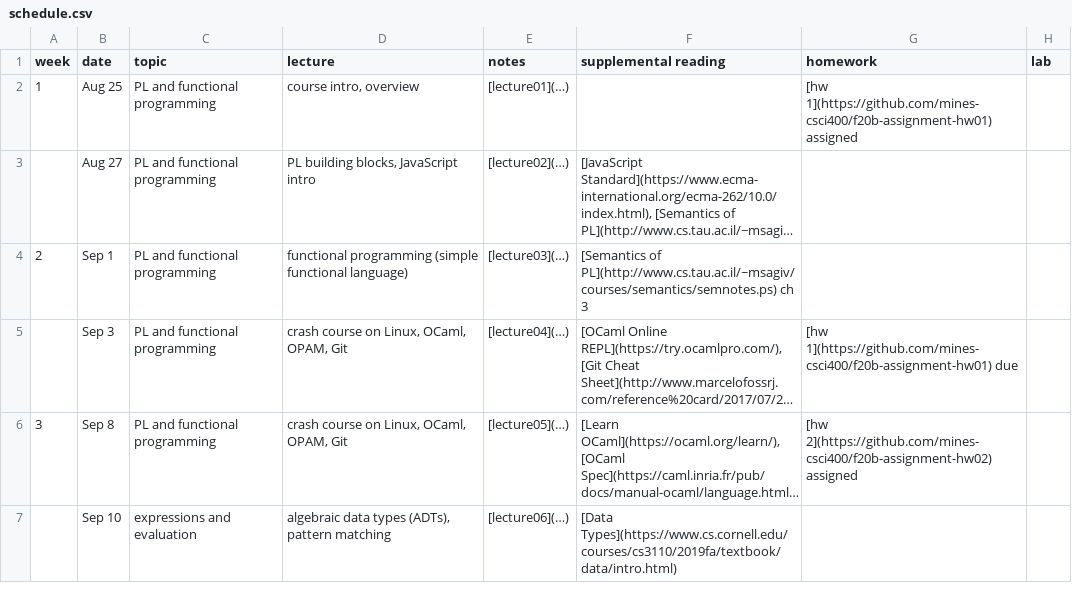
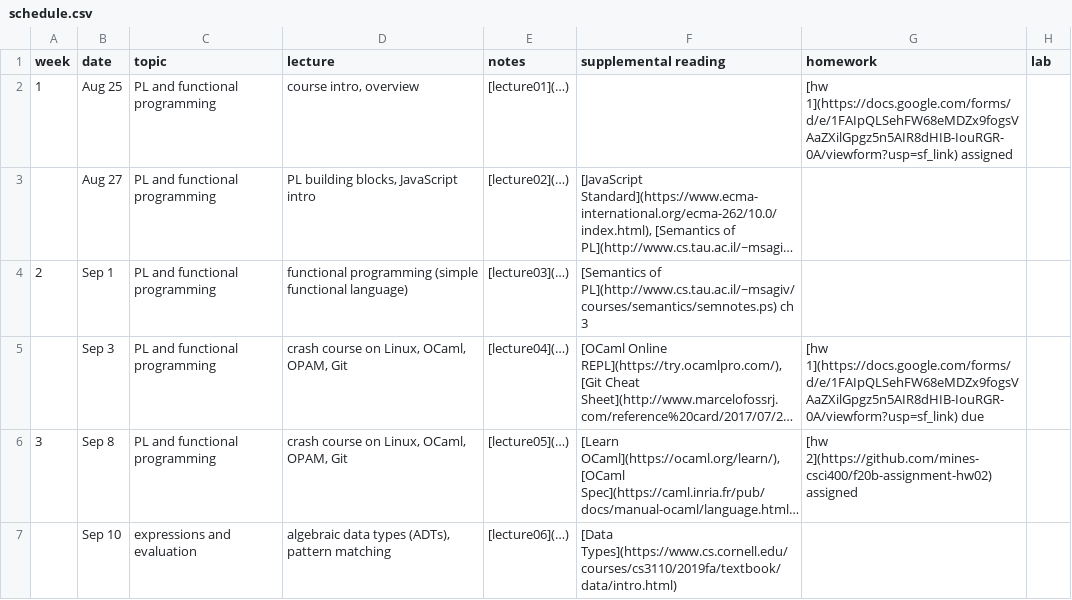
Before and after one commit to mines-csci400/f20b-syllabus, a CSV file: schedule.csv, drawn as a sheet; only a part is shown; long unchanged cells end in …; the diff names each change by its address in the sheet, - before the commit and + after, or states it on an @@ line.

Commit message:
Update schedule.csv

```diff
--- a/schedule.csv
+++ b/schedule.csv
-G2 (homework): [hw 1](https://github.com/mines-csci400/f20b-assignment-hw01) assigned
+G2 (homework): [hw 1](https://docs.google.com/forms/d/e/1FAIpQLSehFW68eMDZx9fogsVAaZXilGpgz5n5AIR8dHIB-IouRGR-0A/viewform?usp=sf_link) assigned
-G5 (homework): [hw 1](https://github.com/mines-csci400/f20b-assignment-hw01) due
+G5 (homework): [hw 1](https://docs.google.com/forms/d/e/1FAIpQLSehFW68eMDZx9fogsVAaZXilGpgz5n5AIR8dHIB-IouRGR-0A/viewform?usp=sf_link) due
```
